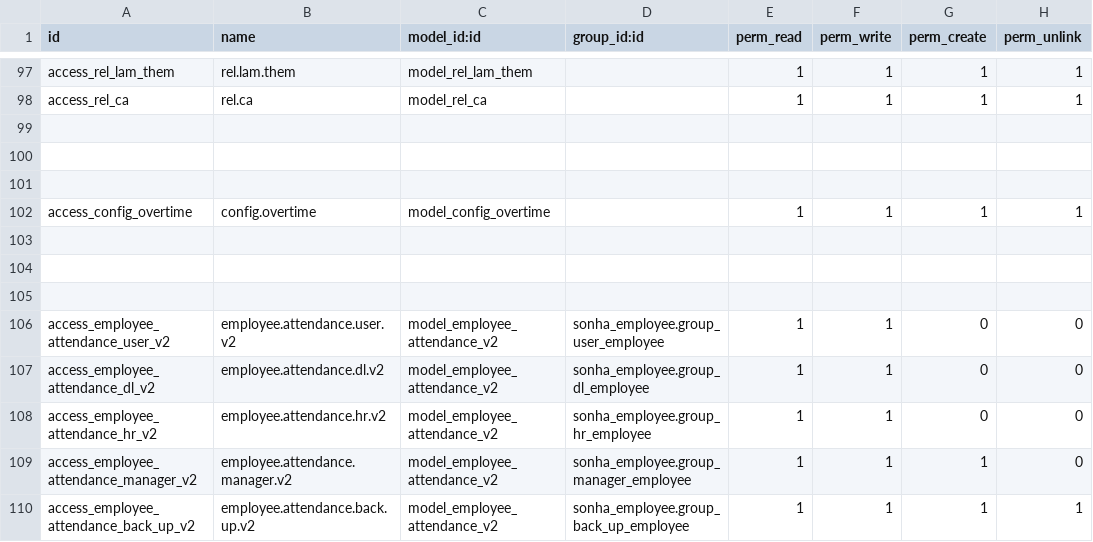
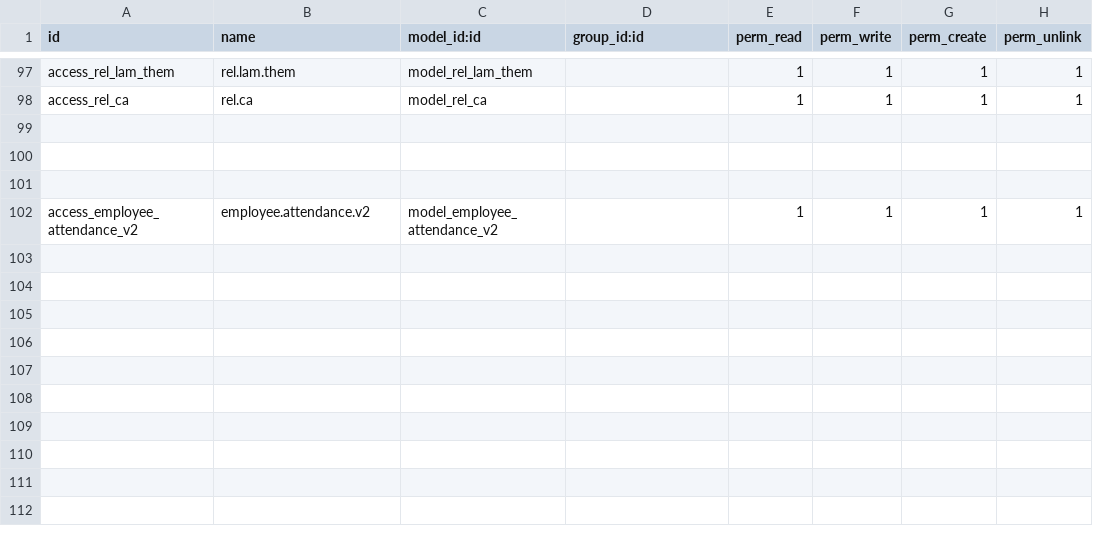
Before and after one commit to sonhasoftware/odoo-customize, a CSV file: sonha_word_slip/security/ir.model.access.csv, drawn as a sheet; only a part is shown, gaps mark what is left out.

```diff
--- a/sonha_word_slip/security/ir.model.access.csv
+++ b/sonha_word_slip/security/ir.model.access.csv
@@ -101,10 +101,2 @@ access_rel_ca,rel.ca,model_rel_ca,,1,1,1,1
 
-access_config_overtime,config.overtime,model_config_overtime,,1,1,1,1
-
-
-
-access_employee_attendance_user_v2,employee.attendance.user.v2,model_employee_attendance_v2,sonha_employee.group_user_employee,1,1,0,0
-access_employee_attendance_dl_v2,employee.attendance.dl.v2,model_employee_attendance_v2,sonha_employee.group_dl_employee,1,1,0,0
-access_employee_attendance_hr_v2,employee.attendance.hr.v2,model_employee_attendance_v2,sonha_employee.group_hr_employee,1,1,0,0
-access_employee_attendance_manager_v2,employee.attendance.manager.v2,model_employee_attendance_v2,sonha_employee.group_manager_employee,1,1,1,0
-access_employee_attendance_back_up_v2,employee.attendance.back.up.v2,model_employee_attendance_v2,sonha_employee.group_back_up_employee,1,1,1,1
+access_employee_attendance_v2,employee.attendance.v2,model_employee_attendance_v2,,1,1,1,1
```
Also changed, not shown: 15 other files.
